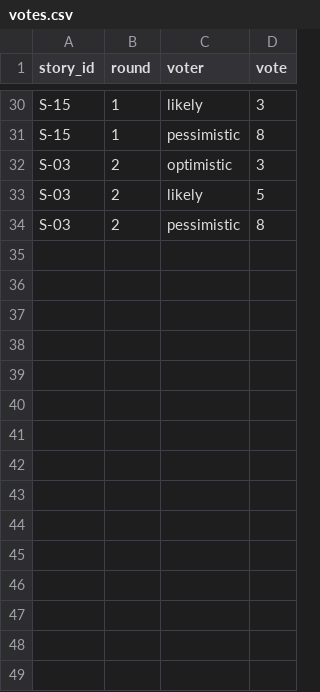
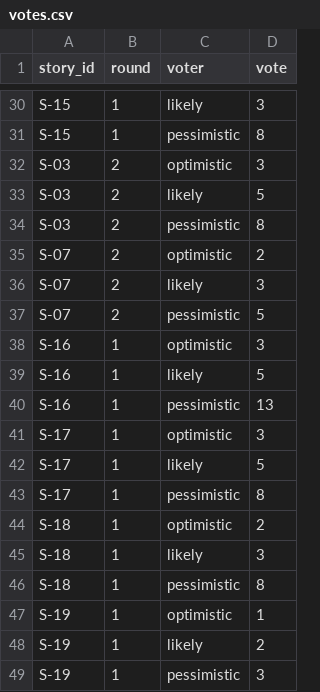
Before and after one commit to krtoxin/pm-2026-kn41-kutas, a CSV file: lr08_poker/votes.csv, drawn as a sheet; only a part is shown, gaps mark what is left out.

Commit message:
Add new voting records to votes.csv

```diff
--- a/lr08_poker/votes.csv
+++ b/lr08_poker/votes.csv
@@ -34 +34,16 @@ S-03,2,likely,5
 S-03,2,pessimistic,8
+S-07,2,optimistic,2
+S-07,2,likely,3
+S-07,2,pessimistic,5
+S-16,1,optimistic,3
+S-16,1,likely,5
+S-16,1,pessimistic,13
+S-17,1,optimistic,3
+S-17,1,likely,5
+S-17,1,pessimistic,8
+S-18,1,optimistic,2
+S-18,1,likely,3
+S-18,1,pessimistic,8
+S-19,1,optimistic,1
+S-19,1,likely,2
+S-19,1,pessimistic,3
```
